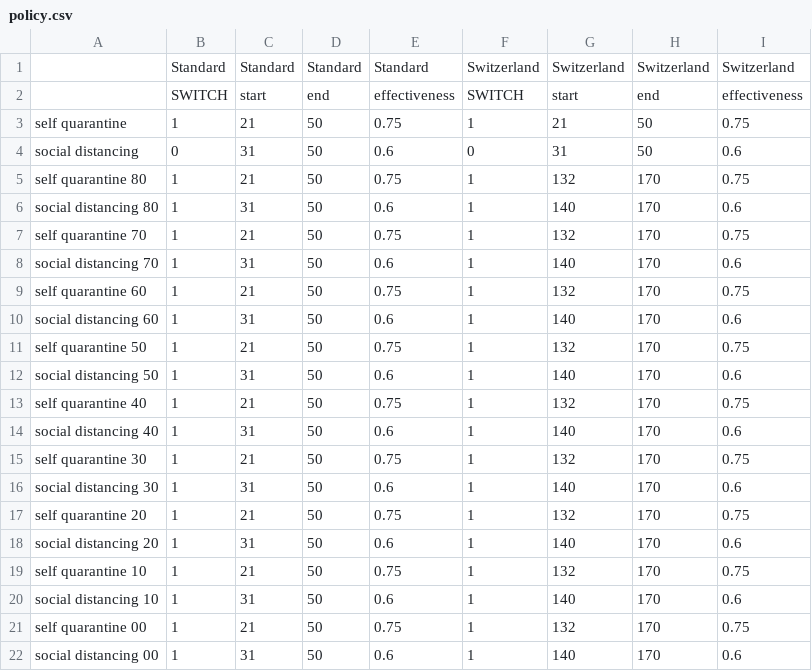
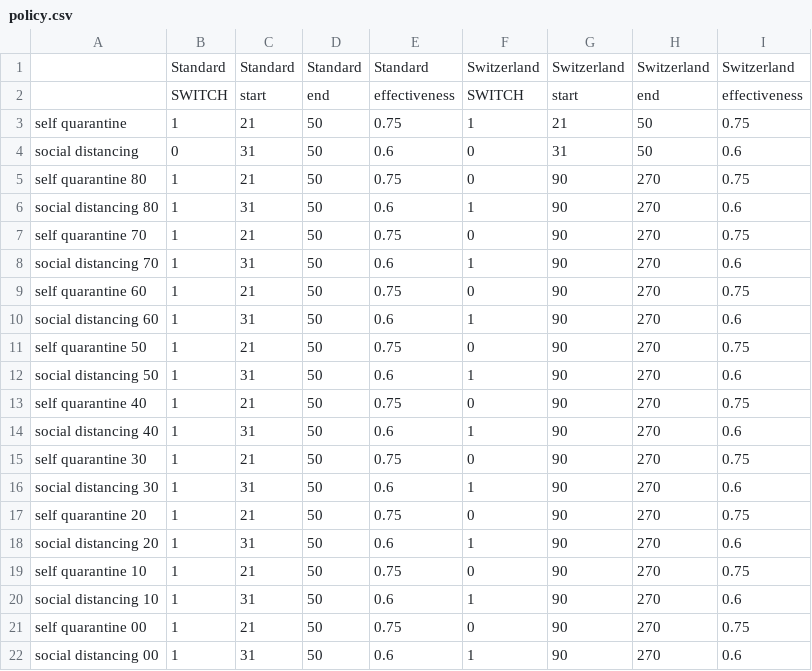
Before and after one commit to kaetze66/coronamodel, a CSV file: settings/policy.csv, drawn as a sheet.

```diff
--- a/settings/policy.csv
+++ b/settings/policy.csv
@@ -4,19 +4,19 @@ self quarantine,1,21,50,0.75,1,21,50,0.75
 social distancing,0,31,50,0.6,0,31,50,0.6
-self quarantine 80,1,21,50,0.75,1,132,170,0.75
-social distancing 80,1,31,50,0.6,1,140,170,0.6
-self quarantine 70,1,21,50,0.75,1,132,170,0.75
-social distancing 70,1,31,50,0.6,1,140,170,0.6
-self quarantine 60,1,21,50,0.75,1,132,170,0.75
-social distancing 60,1,31,50,0.6,1,140,170,0.6
-self quarantine 50,1,21,50,0.75,1,132,170,0.75
-social distancing 50,1,31,50,0.6,1,140,170,0.6
-self quarantine 40,1,21,50,0.75,1,132,170,0.75
-social distancing 40,1,31,50,0.6,1,140,170,0.6
-self quarantine 30,1,21,50,0.75,1,132,170,0.75
-social distancing 30,1,31,50,0.6,1,140,170,0.6
-self quarantine 20,1,21,50,0.75,1,132,170,0.75
-social distancing 20,1,31,50,0.6,1,140,170,0.6
-self quarantine 10,1,21,50,0.75,1,132,170,0.75
-social distancing 10,1,31,50,0.6,1,140,170,0.6
-self quarantine 00,1,21,50,0.75,1,132,170,0.75
-social distancing 00,1,31,50,0.6,1,140,170,0.6
+self quarantine 80,1,21,50,0.75,0,90,270,0.75
+social distancing 80,1,31,50,0.6,1,90,270,0.6
+self quarantine 70,1,21,50,0.75,0,90,270,0.75
+social distancing 70,1,31,50,0.6,1,90,270,0.6
+self quarantine 60,1,21,50,0.75,0,90,270,0.75
+social distancing 60,1,31,50,0.6,1,90,270,0.6
+self quarantine 50,1,21,50,0.75,0,90,270,0.75
+social distancing 50,1,31,50,0.6,1,90,270,0.6
+self quarantine 40,1,21,50,0.75,0,90,270,0.75
+social distancing 40,1,31,50,0.6,1,90,270,0.6
+self quarantine 30,1,21,50,0.75,0,90,270,0.75
+social distancing 30,1,31,50,0.6,1,90,270,0.6
+self quarantine 20,1,21,50,0.75,0,90,270,0.75
+social distancing 20,1,31,50,0.6,1,90,270,0.6
+self quarantine 10,1,21,50,0.75,0,90,270,0.75
+social distancing 10,1,31,50,0.6,1,90,270,0.6
+self quarantine 00,1,21,50,0.75,0,90,270,0.75
+social distancing 00,1,31,50,0.6,1,90,270,0.6
```
Also changed, not shown: data/00_timesteps.csv, 3 other files.
